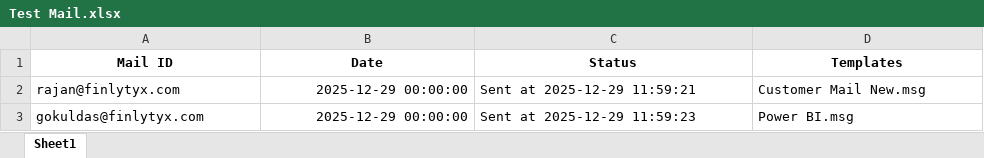
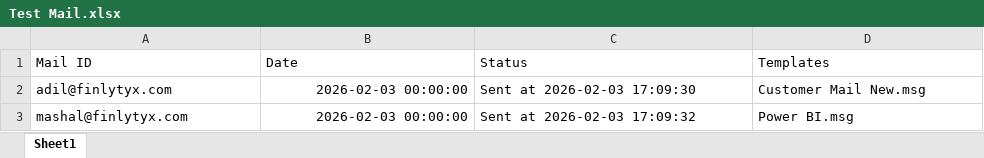
Before and after one commit to Gkdas2k1/Email-Automation, an Excel workbook: Test Mail.xlsx, sheet Sheet1, drawn as a sheet; values as stored, in another font and other column widths than the file's, no borders; the diff names each change by its address in the sheet, - before the commit and + after, or states it on an @@ line.

Commit message:
feat: Add new 'Power BI' and 'Customer Mail New' email templates and update test data for automation.

```diff
--- a/Test Mail.xlsx (sheet Sheet1)
+++ b/Test Mail.xlsx (sheet Sheet1)
@@ A1:D1 bold: on → off, alignment: center → left @@
-A2 (Mail ID): rajan@finlytyx.com
+A2 (Mail ID): adil@finlytyx.com
-B2:B3 (Date): 2025-12-29 00:00:00
+B2:B3 (Date): 2026-02-03 00:00:00
-C2 (Status): Sent at 2025-12-29 11:59:21
+C2 (Status): Sent at 2026-02-03 17:09:30
-A3 (Mail ID): gokuldas@finlytyx.com
+A3 (Mail ID): mashal@finlytyx.com
-C3 (Status): Sent at 2025-12-29 11:59:23
+C3 (Status): Sent at 2026-02-03 17:09:32
```
Also changed, not shown: 3 other files.
